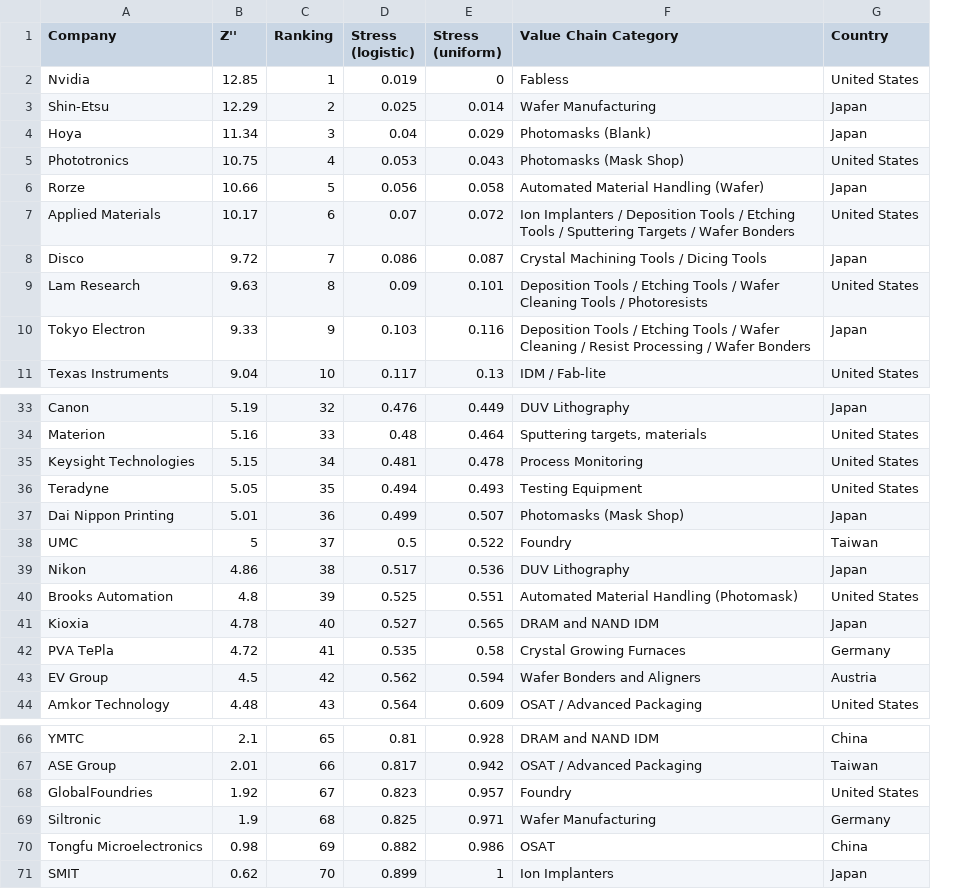
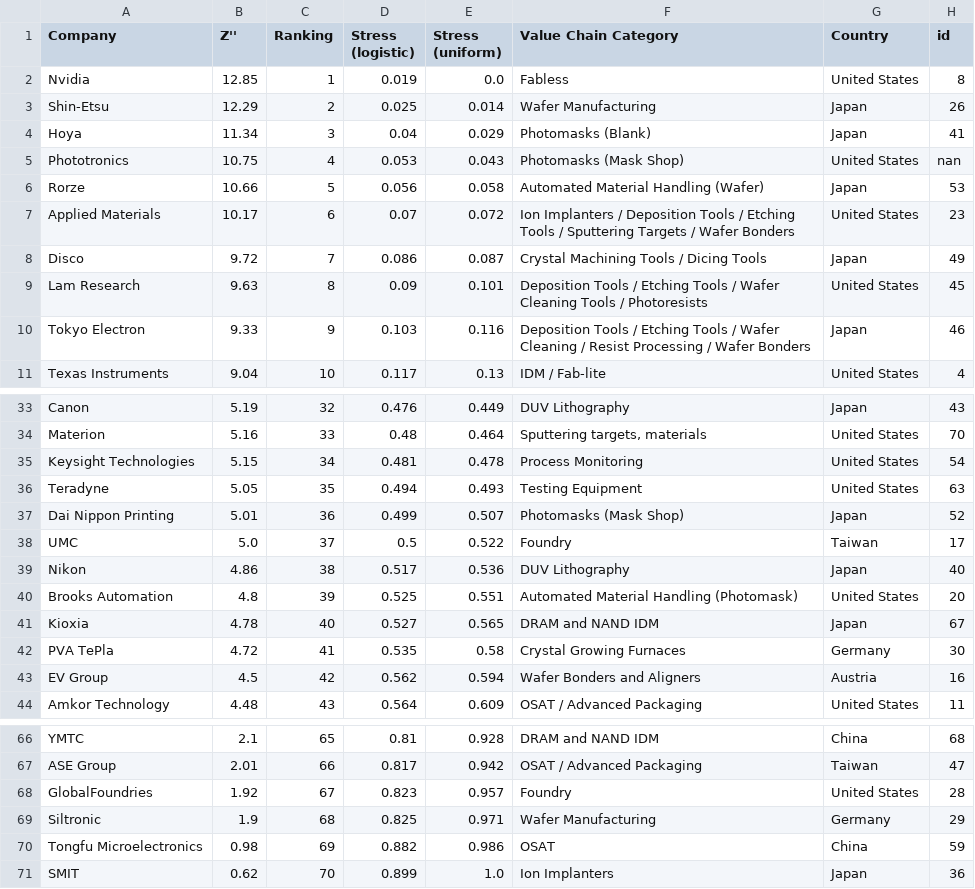
Before and after one commit to mea-r/bsfs-supply-chain, a CSV file: data/Final Table (csv).csv, drawn as a sheet; only a part is shown, gaps mark what is left out; the diff names each change by its address in the sheet, - before the commit and + after, or states it on an @@ line.

```diff
--- a/data/Final Table (csv).csv
+++ b/data/Final Table (csv).csv
+column H (id), rows 2-11: 8 | 26 | 41 | nan | 53 | 23 | 49 | 45 | 46 | 4; rows 33-44: 43 | 70 | 54 | 63 | 52 | 17 | 40 | 20 | 67 | 30 | 16 | 11; rows 66-71: 68 | 47 | 28 | 29 | 59 | 36
-E2 (Stress (uniform)): 0
+E2 (Stress (uniform)): 0.0
-B38 (Z''): 5
+B38 (Z''): 5.0
-E71 (Stress (uniform)): 1
+E71 (Stress (uniform)): 1.0
```
Also changed, not shown: data/Dependency relationships.csv, 3 other files.
